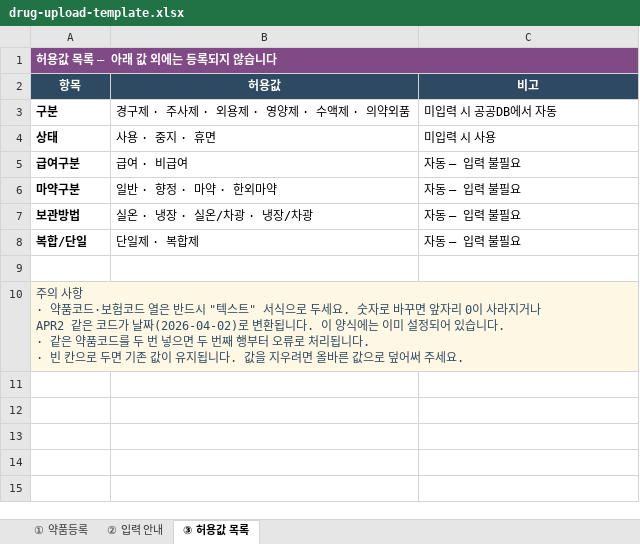
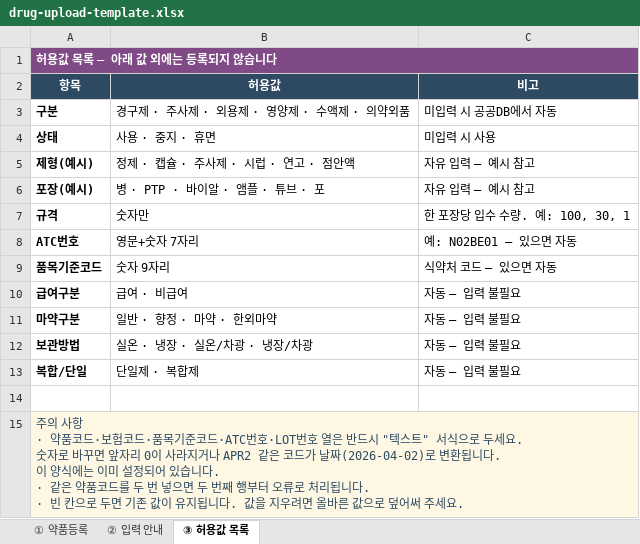
Before and after one commit to ilovemeriel-netizen/yakflo-pharmacy, an Excel workbook: public/templates/drug-upload-template.xlsx, sheet ③ 허용값 목록, drawn as a sheet; values as stored, in another font and other column widths than the file's, no borders; addresses are those after the commit; the diff names each change by its address in the sheet, - before the commit and + after, or states it on an @@ line.

```diff
--- a/public/templates/drug-upload-template.xlsx (sheet ③ 허용값 목록)
+++ b/public/templates/drug-upload-template.xlsx (sheet ③ 허용값 목록)
+row 5: 제형(예시) | 정제 · 캡슐 · 주사제 · 시럽 · 연고 · 점안액 | 자유 입력 — 예시 참고
+row 6: 포장(예시) | 병 · PTP · 바이알 · 앰플 · 튜브 · 포 | 자유 입력 — 예시 참고
+row 7: 규격 | 숫자만 | 한 포장당 입수 수량. 예: 100, 30, 1
+row 8: ATC번호 | 영문+숫자 7자리 | 예: N02BE01 — 있으면 자동
+row 9: 품목기준코드 | 숫자 9자리 | 식약처 코드 — 있으면 자동
-A15 (항목): …보험코드 열은…
+A15 (항목): …보험코드·품목기준코드·ATC번호·LOT번호 열은…
```
Also changed, not shown: sheet ② 입력 안내, sheet ① 약품등록, 2 other files.
